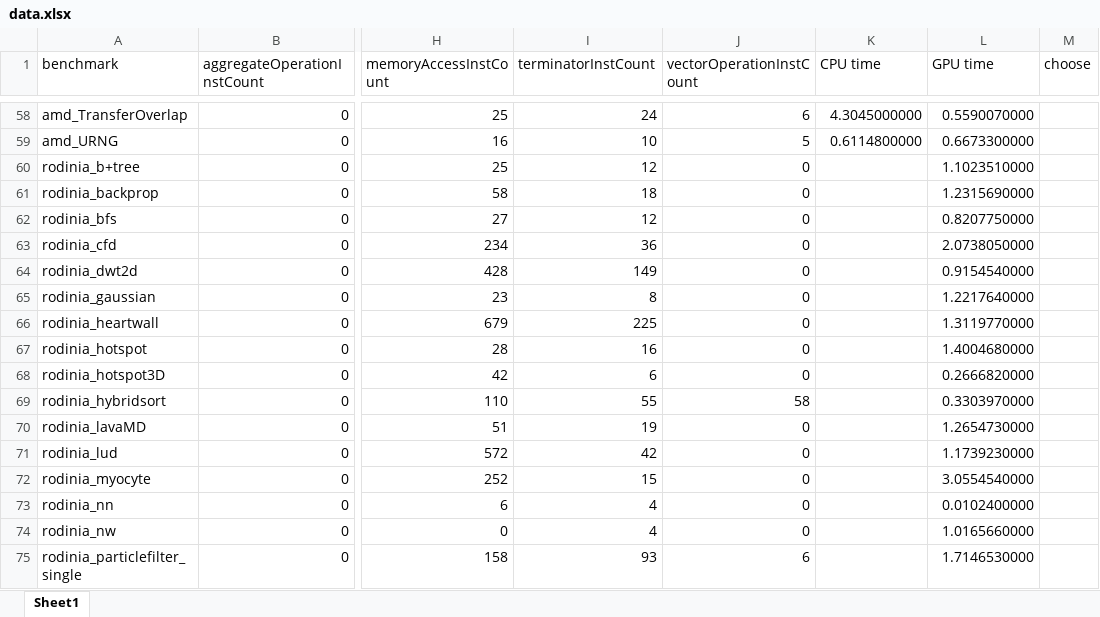
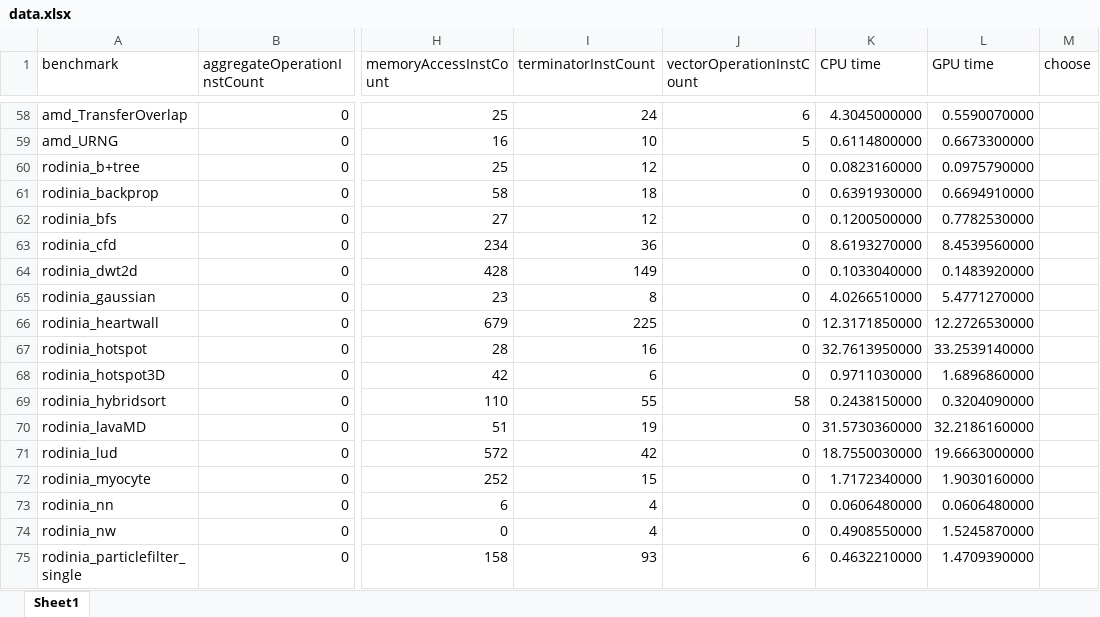
Before and after one commit to nicole01101101zke/analysis, an Excel workbook: data.xlsx, sheet Sheet1, drawn as a sheet; only a part is shown, gaps mark what is left out; values as stored, in another font and other column widths than the file's, no borders; the diff covers the shown part only; the diff names each change by its address in the sheet, - before the commit and + after, or states it on an @@ line.

```diff
--- a/data.xlsx (sheet Sheet1)
+++ b/data.xlsx (sheet Sheet1)
-K60 (CPU time): (empty)
+K60 (CPU time): 0.0823160000
-L60 (GPU time): 1.1023510000
+L60 (GPU time): 0.0975790000
-K61 (CPU time): (empty)
+K61 (CPU time): 0.6391930000
-L61 (GPU time): 1.2315690000
+L61 (GPU time): 0.6694910000
-K62 (CPU time): (empty)
+K62 (CPU time): 0.1200500000
-L62 (GPU time): 0.8207750000
+L62 (GPU time): 0.7782530000
-K63 (CPU time): (empty)
+K63 (CPU time): 8.6193270000
-L63 (GPU time): 2.0738050000
+L63 (GPU time): 8.4539560000
-K64 (CPU time): (empty)
+K64 (CPU time): 0.1033040000
-L64 (GPU time): 0.9154540000
+L64 (GPU time): 0.1483920000
-K65 (CPU time): (empty)
+K65 (CPU time): 4.0266510000
-L65 (GPU time): 1.2217640000
+L65 (GPU time): 5.4771270000
-K66 (CPU time): (empty)
+K66 (CPU time): 12.3171850000
-L66 (GPU time): 1.3119770000
+L66 (GPU time): 12.2726530000
-K67 (CPU time): (empty)
+K67 (CPU time): 32.7613950000
-L67 (GPU time): 1.4004680000
+L67 (GPU time): 33.2539140000
-K68 (CPU time): (empty)
+K68 (CPU time): 0.9711030000
-L68 (GPU time): 0.2666820000
+L68 (GPU time): 1.6896860000
-K69 (CPU time): (empty)
+K69 (CPU time): 0.2438150000
-L69 (GPU time): 0.3303970000
+L69 (GPU time): 0.3204090000
-K70 (CPU time): (empty)
+K70 (CPU time): 31.5730360000
-L70 (GPU time): 1.2654730000
+L70 (GPU time): 32.2186160000
-K71 (CPU time): (empty)
+K71 (CPU time): 18.7550030000
-L71 (GPU time): 1.1739230000
+L71 (GPU time): 19.6663000000
-K72 (CPU time): (empty)
+K72 (CPU time): 1.7172340000
-L72 (GPU time): 3.0554540000
+L72 (GPU time): 1.9030160000
-K73 (CPU time): (empty)
+K73 (CPU time): 0.0606480000
-L73 (GPU time): 0.0102400000
+L73 (GPU time): 0.0606480000
-K74 (CPU time): (empty)
+K74 (CPU time): 0.4908550000
-L74 (GPU time): 1.0165660000
+L74 (GPU time): 1.5245870000
-K75 (CPU time): (empty)
+K75 (CPU time): 0.4632210000
-L75 (GPU time): 1.7146530000
+L75 (GPU time): 1.4709390000
```
Also changed, not shown: 6 edited cells elsewhere in this sheet, 2 other files.
